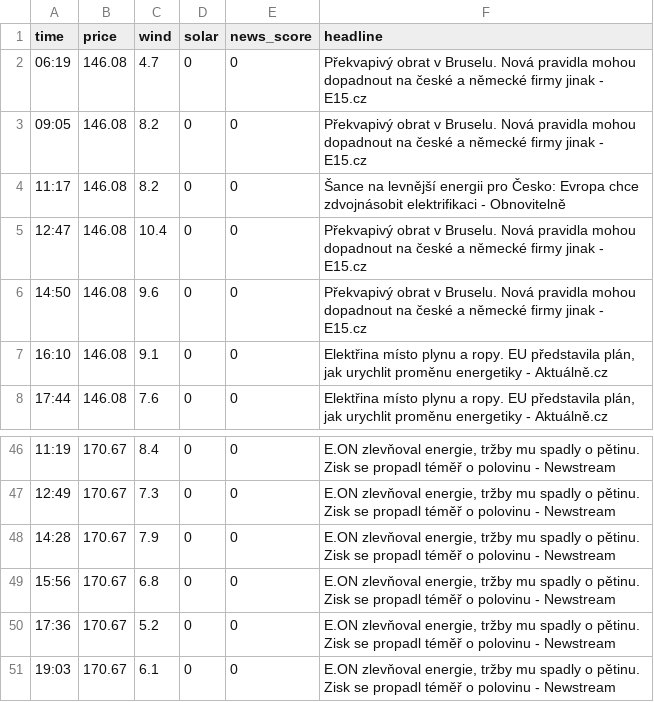
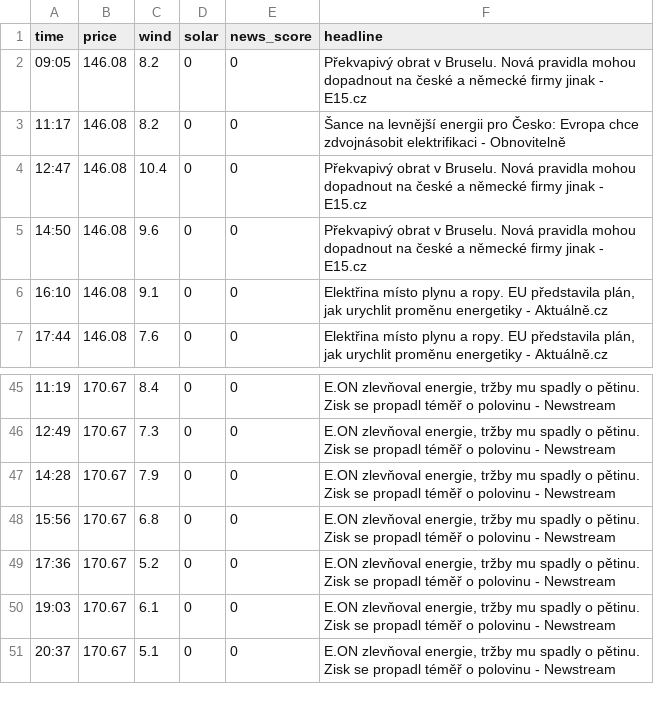
Before and after one commit to rousmartin0-netizen/energy-ai-startup, a CSV file: market_history.csv, drawn as a sheet; only a part is shown, gaps mark what is left out; removed rows and columns are numbered as before the commit, all else as after; the diff names each change by its address in the sheet, - before the commit and + after, or states it on an @@ line.

Commit message:
Update market data [skip ci]

```diff
--- a/market_history.csv
+++ b/market_history.csv
-row 2: 06:19 | 146.08 | 4.7 | 0 | 0 | Překvapivý obrat v Bruselu. Nová pravidla mohou dopadnout na české a německé firmy jinak - E15.cz
+row 51: 20:37 | 170.67 | 5.1 | 0 | 0 | E.ON zlevňoval energie, tržby mu spadly o pětinu. Zisk se propadl téměř o polovinu - Newstream
```
